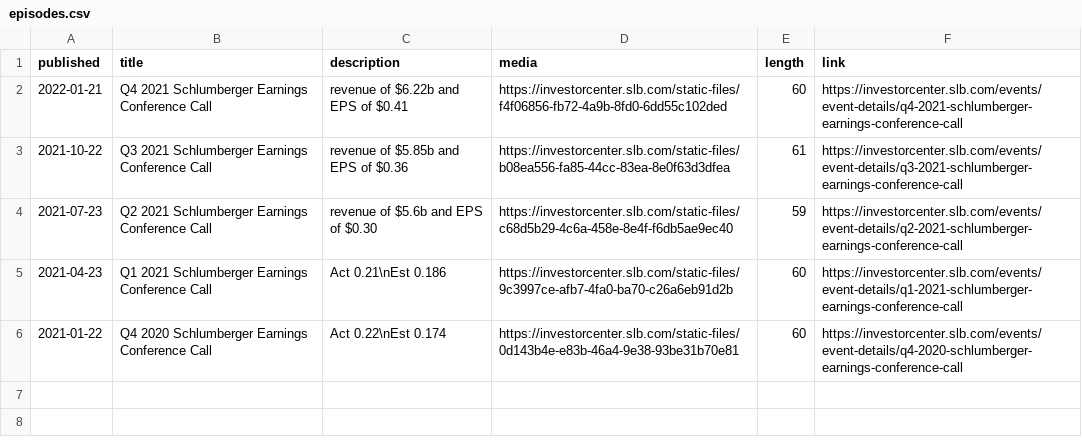
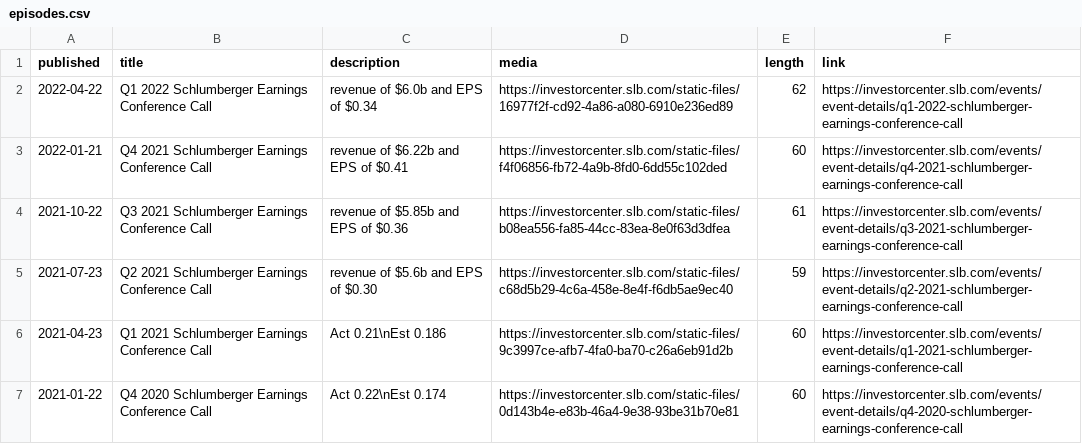
Before and after one commit to jan-dolejsi/jan-dolejsi.github.io, a CSV file: slb-earnings-call-podcast/episodes.csv, drawn as a sheet.

```diff
--- a/slb-earnings-call-podcast/episodes.csv
+++ b/slb-earnings-call-podcast/episodes.csv
@@ -1,2 +1,3 @@
 published,title,description,media,length,link,
+2022-04-22,Q1 2022 Schlumberger Earnings Conference Call,revenue of $6.0b and EPS of $0.34,https://investorcenter.slb.com/static-files/16977f2f-cd92-4a86-a080-6910e236ed89,62,https://investorcenter.slb.com/events/event-details/q1-2022-schlumberger-earnings-conference-call
 2022-01-21,Q4 2021 Schlumberger Earnings Conference Call,revenue of $6.22b and EPS of $0.41,https://investorcenter.slb.com/static-files/f4f06856-fb72-4a9b-8fd0-6dd55c102ded,60,https://investorcenter.slb.com/events/event-details/q4-2021-schlumberger-earnings-conference-call
```
Also changed, not shown: 1 other file.
